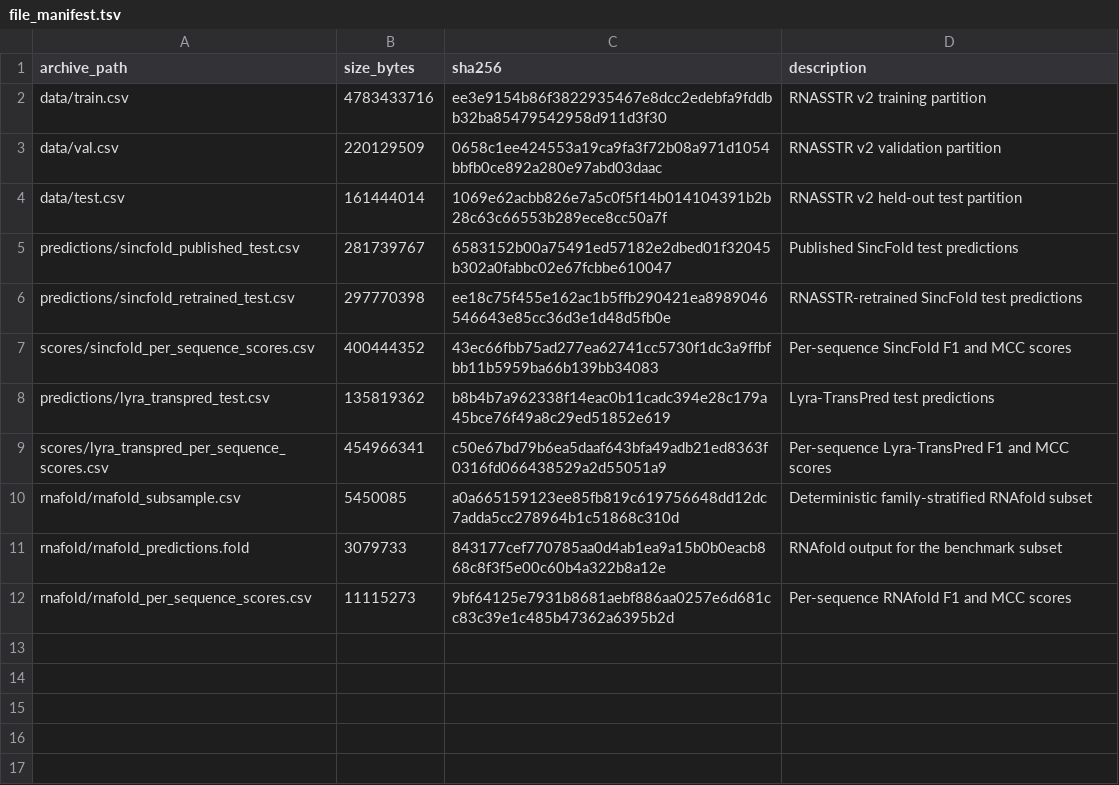
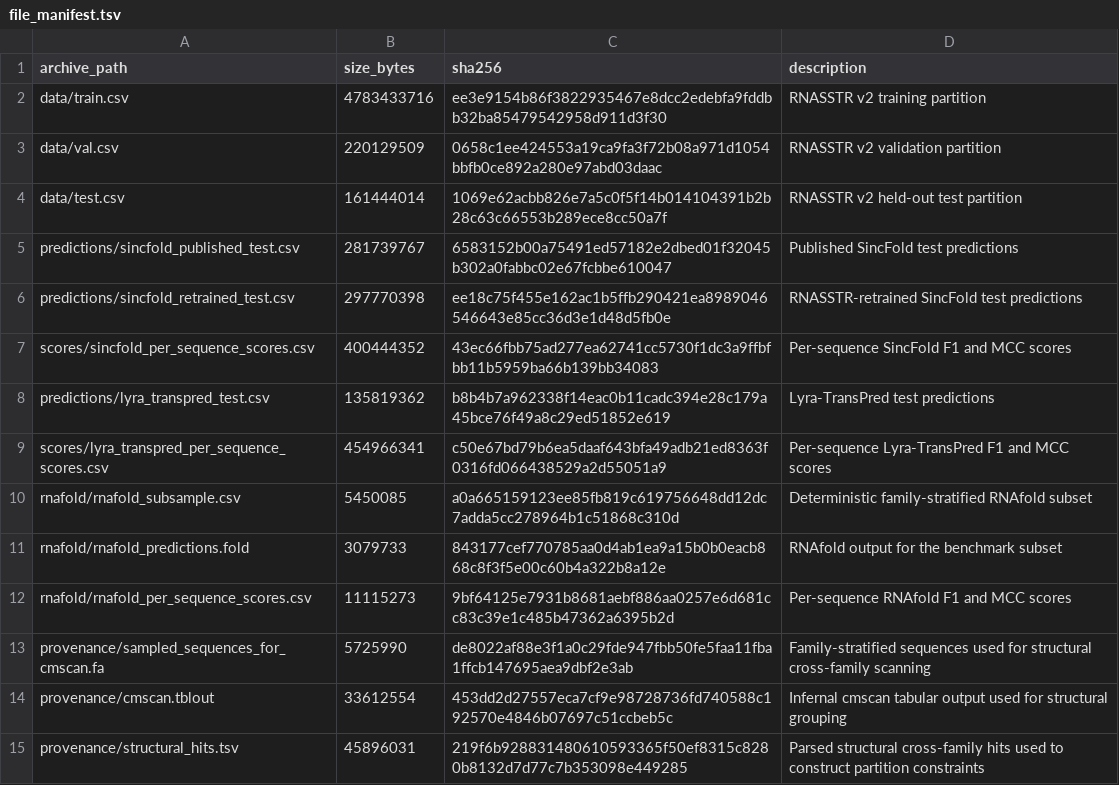
Before and after one commit to romanagle/RNASSTR, a TSV file: zenodo/file_manifest.tsv, drawn as a sheet.

Commit message:
Add reconstructed dataset quality-control workflow

```diff
--- a/zenodo/file_manifest.tsv
+++ b/zenodo/file_manifest.tsv
@@ -12 +12,4 @@ rnafold/rnafold_predictions.fold	3079733	843177cef770785aa0d4ab1ea9a15b0b0eacb86
 rnafold/rnafold_per_sequence_scores.csv	11115273	9bf64125e7931b8681aebf886aa0257e6d681cc83c39e1c485b47362a6395b2d	Per-sequence RNAfold F1 and MCC scores
+provenance/sampled_sequences_for_cmscan.fa	5725990	de8022af88e3f1a0c29fde947fbb50fe5faa11fba1ffcb147695aea9dbf2e3ab	Family-stratified sequences used for structural cross-family scanning
+provenance/cmscan.tblout	33612554	453dd2d27557eca7cf9e98728736fd740588c192570e4846b07697c51ccbeb5c	Infernal cmscan tabular output used for structural grouping
+provenance/structural_hits.tsv	45896031	219f6b928831480610593365f50ef8315c8280b8132d7d77c7b353098e449285	Parsed structural cross-family hits used to construct partition constraints
```
Also changed, not shown: 3 other files.
